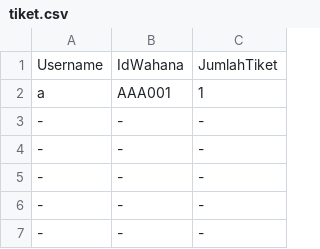
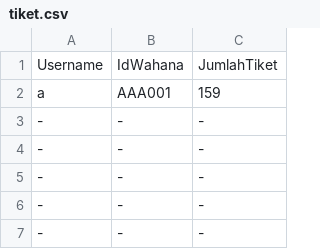
Before and after one commit to Marrrcy/Willy-Wangky, a CSV file: Database/tiket.csv, drawn as a sheet; only a part is shown.

Commit message:
Menambahkan function tiket_hilang

```diff
--- a/Database/tiket.csv
+++ b/Database/tiket.csv
@@ -1,3 +1,3 @@
 Username,IdWahana,JumlahTiket
-a,AAA001,1
+a,AAA001,159
 -,-,-
```
Also changed, not shown: Database/tikethilang.csv, 3 other files.
